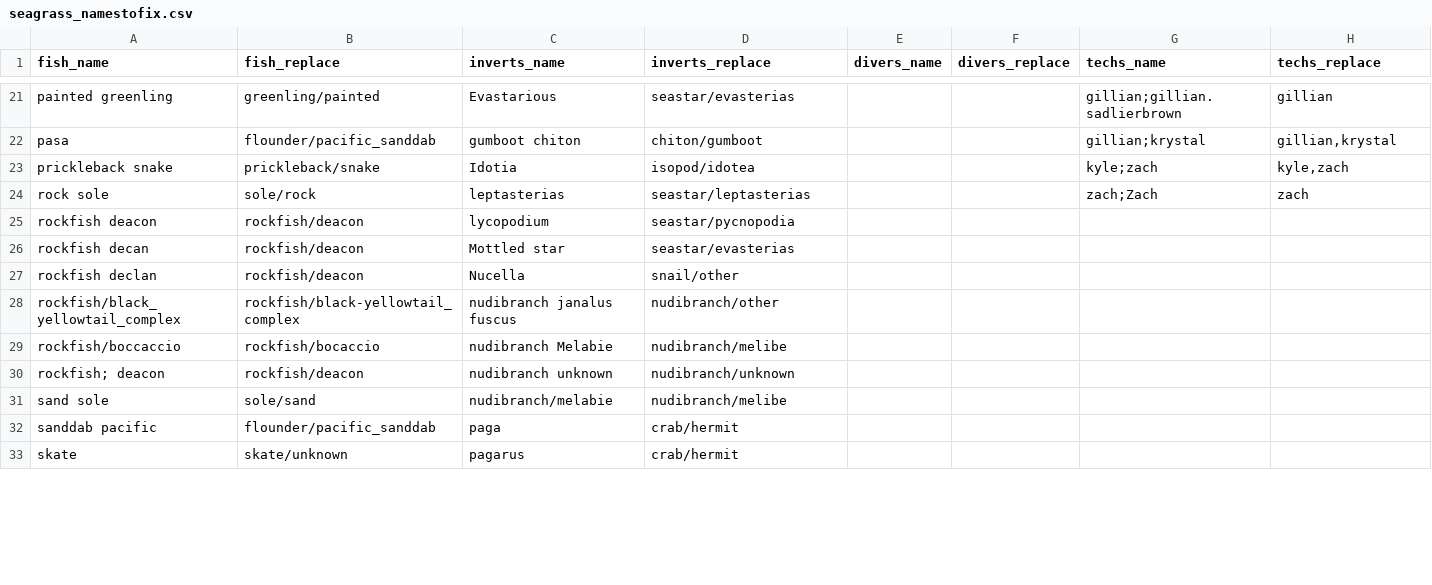
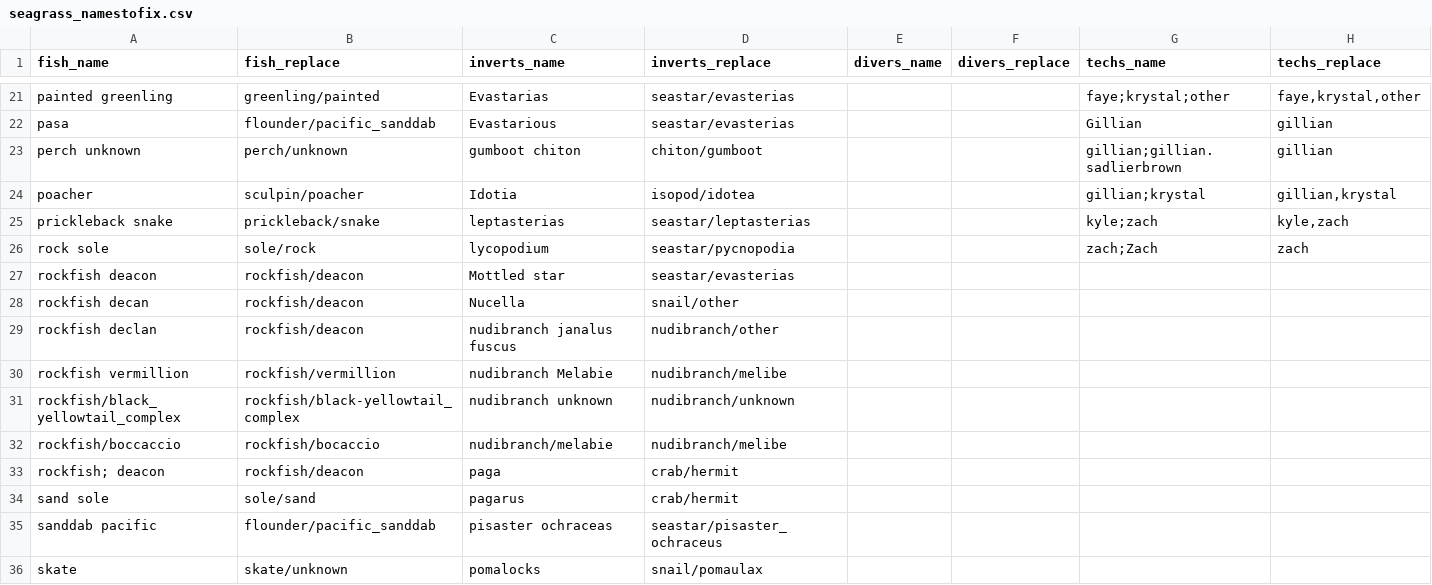
Before and after one commit to HakaiInstitute/seagrass-fish-inverts, a CSV file: raw-data/seagrass_namestofix.csv, drawn as a sheet; only a part is shown, gaps mark what is left out; addresses are those after the commit; the diff covers the shown part only; the diff names each change by its address in the sheet, - before the commit and + after, or states it on an @@ line.

```diff
--- a/raw-data/seagrass_namestofix.csv
+++ b/raw-data/seagrass_namestofix.csv
-C21 (inverts_name): Evastarious
+C21 (inverts_name): Evastarias
-G21 (techs_name): gillian;gillian.sadlierbrown
+G21 (techs_name): faye;krystal;other
-H21 (techs_replace): gillian
+H21 (techs_replace): faye,krystal,other
-C22 (inverts_name): gumboot chiton
+C22 (inverts_name): Evastarious
-D22 (inverts_replace): chiton/gumboot
+D22 (inverts_replace): seastar/evasterias
-G22 (techs_name): gillian;krystal
+G22 (techs_name): Gillian
-H22 (techs_replace): gillian,krystal
+H22 (techs_replace): gillian
+row 23: perch unknown | perch/unknown | gumboot chiton | chiton/gumboot |  |  | gillian;gillian.sadlierbrown | gillian
+row 24: poacher | sculpin/poacher | Idotia | isopod/idotea |  |  | gillian;krystal | gillian,krystal
-C25 (inverts_name): Idotia
+C25 (inverts_name): leptasterias
-D25 (inverts_replace): isopod/idotea
+D25 (inverts_replace): seastar/leptasterias
-C26 (inverts_name): leptasterias
+C26 (inverts_name): lycopodium
-D26 (inverts_replace): seastar/leptasterias
+D26 (inverts_replace): seastar/pycnopodia
-C27 (inverts_name): lycopodium
+C27 (inverts_name): Mottled star
-D27 (inverts_replace): seastar/pycnopodia
+D27 (inverts_replace): seastar/evasterias
-C28 (inverts_name): Mottled star
+C28 (inverts_name): Nucella
-D28 (inverts_replace): seastar/evasterias
+D28 (inverts_replace): snail/other
-C29 (inverts_name): Nucella
+C29 (inverts_name): nudibranch janalus fuscus
-D29 (inverts_replace): snail/other
+D29 (inverts_replace): nudibranch/other
+row 30: rockfish vermillion | rockfish/vermillion | nudibranch Melabie | nudibranch/melibe
-C31 (inverts_name): nudibranch janalus fuscus
+C31 (inverts_name): nudibranch unknown
-D31 (inverts_replace): nudibranch/other
+D31 (inverts_replace): nudibranch/unknown
-C32 (inverts_name): nudibranch Melabie
+C32 (inverts_name): nudibranch/melabie
-C33 (inverts_name): nudibranch unknown
+C33 (inverts_name): paga
-D33 (inverts_replace): nudibranch/unknown
+D33 (inverts_replace): crab/hermit
-C34 (inverts_name): nudibranch/melabie
+C34 (inverts_name): pagarus
-D34 (inverts_replace): nudibranch/melibe
+D34 (inverts_replace): crab/hermit
-C35 (inverts_name): paga
+C35 (inverts_name): pisaster ochraceas
-D35 (inverts_replace): crab/hermit
+D35 (inverts_replace): seastar/pisaster_ochraceus
-C36 (inverts_name): pagarus
+C36 (inverts_name): pomalocks
-D36 (inverts_replace): crab/hermit
+D36 (inverts_replace): snail/pomaulax
```
Also changed, not shown: 2 added rows and 62 edited cells elsewhere in this file, raw-data/seagrass_names.csv.
